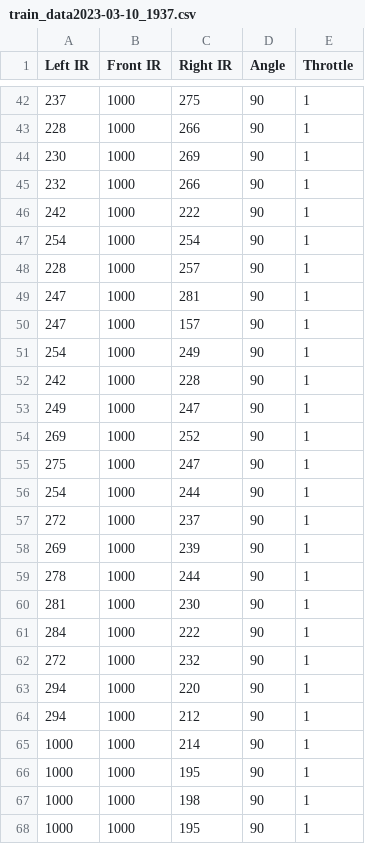
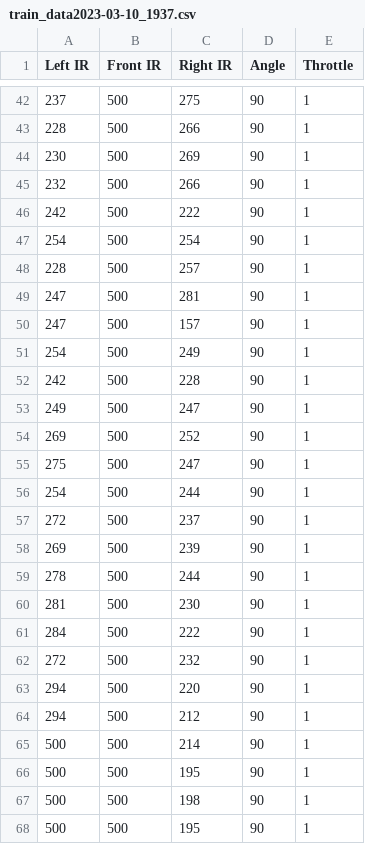
Before and after one commit to Av1sF/NEA-Autonomous-Robot, a CSV file: train_files/train_data2023-03-10_1937.csv, drawn as a sheet; only a part is shown, gaps mark what is left out; the diff covers the shown part only.

```diff
--- a/train_files/train_data2023-03-10_1937.csv
+++ b/train_files/train_data2023-03-10_1937.csv
@@ -42,27 +42,27 @@ Left IR,Front IR,Right IR,Angle,Throttle
-237,1000,275,90,1
-228,1000,266,90,1
-230,1000,269,90,1
-232,1000,266,90,1
-242,1000,222,90,1
-254,1000,254,90,1
-228,1000,257,90,1
-247,1000,281,90,1
-247,1000,157,90,1
-254,1000,249,90,1
-242,1000,228,90,1
-249,1000,247,90,1
-269,1000,252,90,1
-275,1000,247,90,1
-254,1000,244,90,1
-272,1000,237,90,1
-269,1000,239,90,1
-278,1000,244,90,1
-281,1000,230,90,1
-284,1000,222,90,1
-272,1000,232,90,1
-294,1000,220,90,1
-294,1000,212,90,1
-1000,1000,214,90,1
-1000,1000,195,90,1
-1000,1000,198,90,1
-1000,1000,195,90,1
+237,500,275,90,1
+228,500,266,90,1
+230,500,269,90,1
+232,500,266,90,1
+242,500,222,90,1
+254,500,254,90,1
+228,500,257,90,1
+247,500,281,90,1
+247,500,157,90,1
+254,500,249,90,1
+242,500,228,90,1
+249,500,247,90,1
+269,500,252,90,1
+275,500,247,90,1
+254,500,244,90,1
+272,500,237,90,1
+269,500,239,90,1
+278,500,244,90,1
+281,500,230,90,1
+284,500,222,90,1
+272,500,232,90,1
+294,500,220,90,1
+294,500,212,90,1
+500,500,214,90,1
+500,500,195,90,1
+500,500,198,90,1
+500,500,195,90,1
```
Also changed, not shown: 93 edited cells elsewhere in this file, 7 other files.
